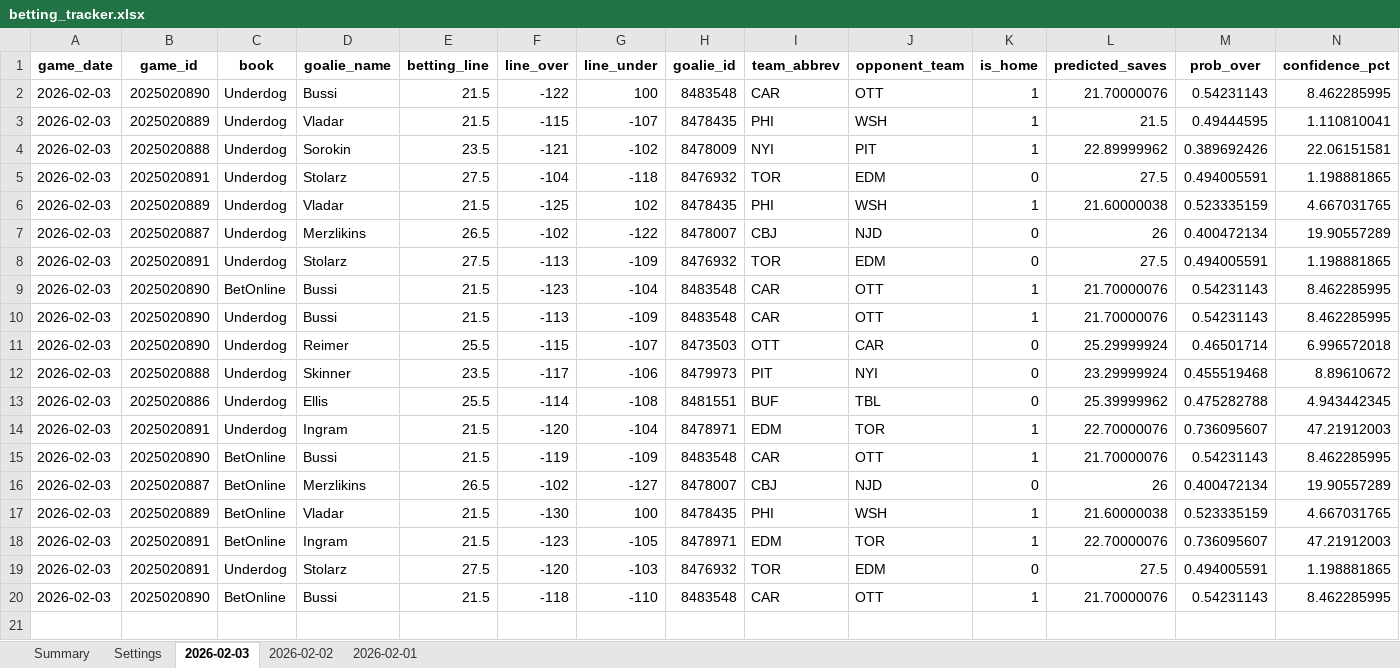
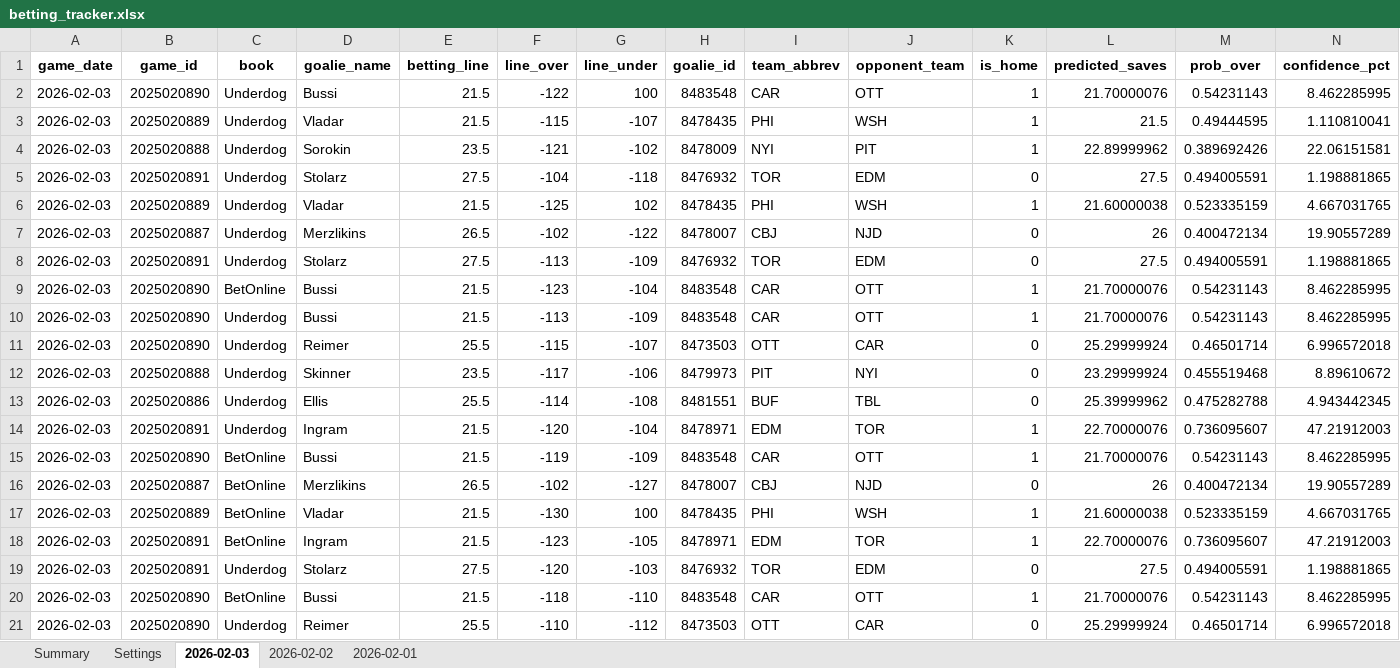
Before and after one commit to jjakemoss/saves-model-v3, an Excel workbook: betting_tracker.xlsx, sheet 2026-02-03, drawn as a sheet; only a part is shown; values as stored, in another font and other column widths than the file's, no borders; rows hold the shown columns only; the diff names each change by its address in the sheet, - before the commit and + after, or states it on an @@ line.

Commit message:
Update betting_tracker.xlsx

```diff
--- a/betting_tracker.xlsx (sheet 2026-02-03)
+++ b/betting_tracker.xlsx (sheet 2026-02-03)
+row 21: 2026-02-03 | 2025020890 | Underdog | Reimer | 25.5 | -110 | -112 | 8473503 | OTT | CAR | 0 | 25.29999924 | 0.46501714 | 6.996572018
```
